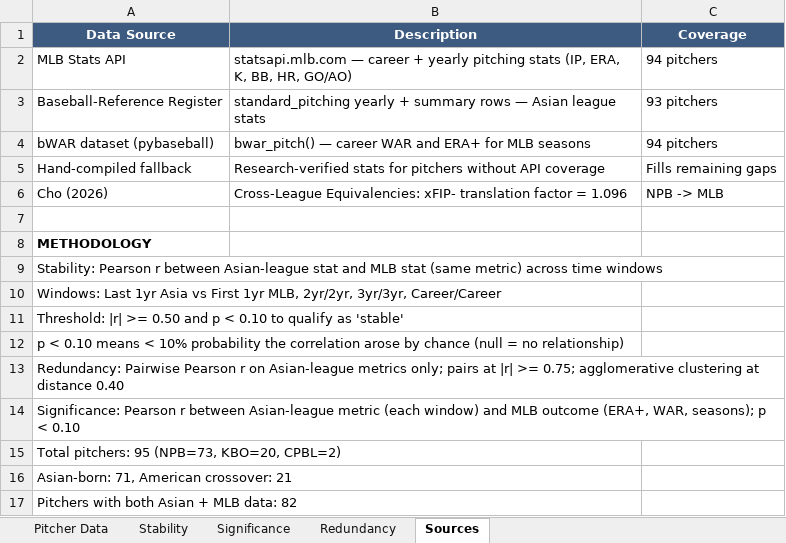
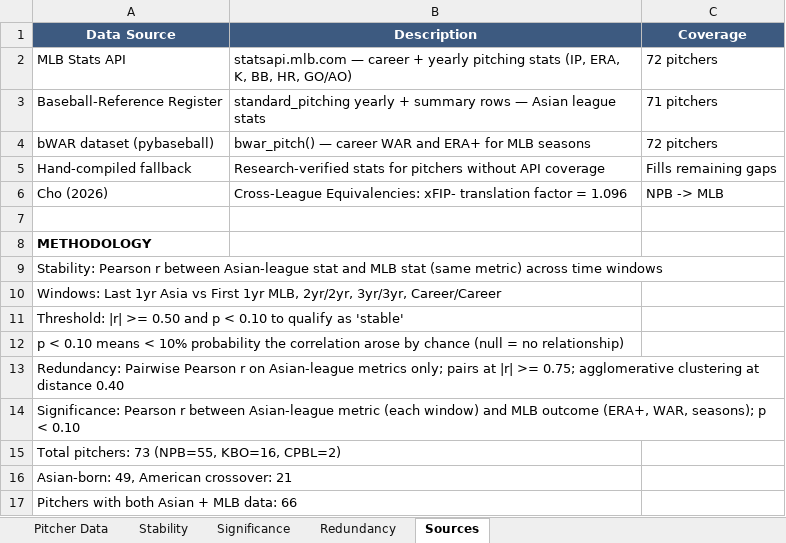
Before and after one commit to colbymorris08/bundesliga-transfer-traits, an Excel workbook: asian_pitcher_mlb_analysis.xlsx, sheet Sources, drawn as a sheet; values as stored, in another font and other column widths than the file's, no borders; the diff names each change by its address in the sheet, - before the commit and + after, or states it on an @@ line.

```diff
--- a/asian_pitcher_mlb_analysis.xlsx (sheet Sources)
+++ b/asian_pitcher_mlb_analysis.xlsx (sheet Sources)
-C2 (Coverage): 94 pitchers
+C2 (Coverage): 72 pitchers
-C3 (Coverage): 93 pitchers
+C3 (Coverage): 71 pitchers
-C4 (Coverage): 94 pitchers
+C4 (Coverage): 72 pitchers
-A15 (Data Source): Total pitchers: 95 (NPB=73, KBO=20, CPBL=2)
+A15 (Data Source): Total pitchers: 73 (NPB=55, KBO=16, CPBL=2)
-A16 (Data Source): Asian-born: 71, American crossover: 21
+A16 (Data Source): Asian-born: 49, American crossover: 21
-A17 (Data Source): Pitchers with both Asian + MLB data: 82
+A17 (Data Source): Pitchers with both Asian + MLB data: 66
```
Also changed, not shown: sheet Significance, sheet Pitcher Data, sheet Stability, 4 other files.
